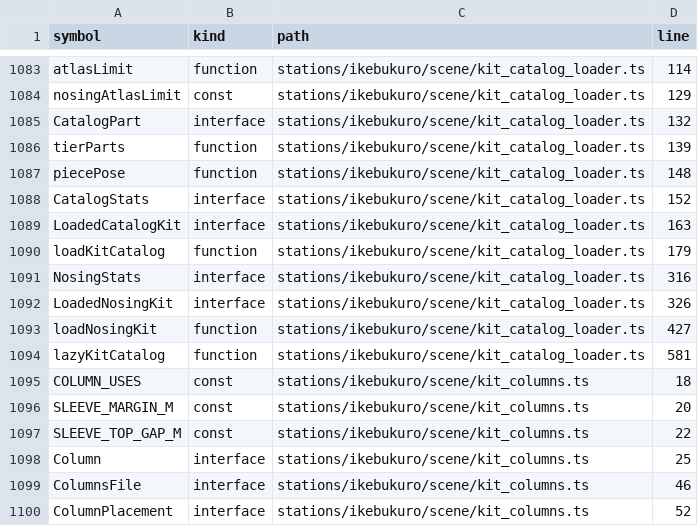
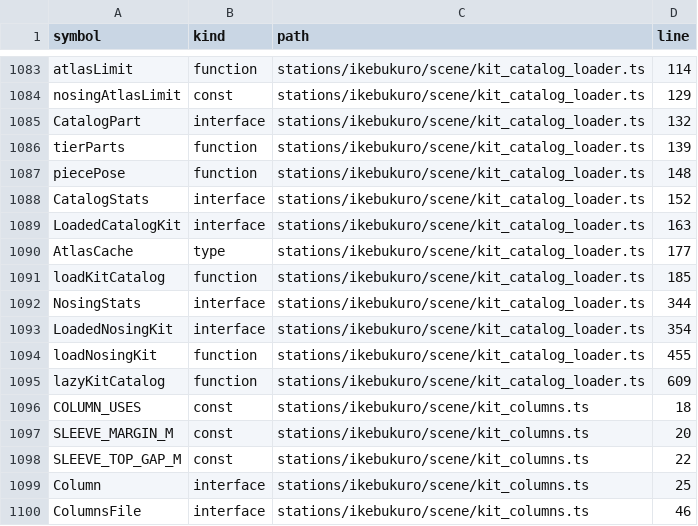
Before and after one commit to nurockplayer/gteki, a TSV file: docs/map/symbols.tsv, drawn as a sheet; only a part is shown, gaps mark what is left out; the shorter side is filled out with more unchanged rows.

```diff
--- a/docs/map/symbols.tsv
+++ b/docs/map/symbols.tsv
@@ -1089,7 +1089,8 @@ CatalogStats	interface	stations/ikebukuro/scene/kit_catalog_loader.ts	152
 LoadedCatalogKit	interface	stations/ikebukuro/scene/kit_catalog_loader.ts	163
-loadKitCatalog	function	stations/ikebukuro/scene/kit_catalog_loader.ts	179
-NosingStats	interface	stations/ikebukuro/scene/kit_catalog_loader.ts	316
-LoadedNosingKit	interface	stations/ikebukuro/scene/kit_catalog_loader.ts	326
-loadNosingKit	function	stations/ikebukuro/scene/kit_catalog_loader.ts	427
-lazyKitCatalog	function	stations/ikebukuro/scene/kit_catalog_loader.ts	581
+AtlasCache	type	stations/ikebukuro/scene/kit_catalog_loader.ts	177
+loadKitCatalog	function	stations/ikebukuro/scene/kit_catalog_loader.ts	185
+NosingStats	interface	stations/ikebukuro/scene/kit_catalog_loader.ts	344
+LoadedNosingKit	interface	stations/ikebukuro/scene/kit_catalog_loader.ts	354
+loadNosingKit	function	stations/ikebukuro/scene/kit_catalog_loader.ts	455
+lazyKitCatalog	function	stations/ikebukuro/scene/kit_catalog_loader.ts	609
 COLUMN_USES	const	stations/ikebukuro/scene/kit_columns.ts	18
```
Also changed, not shown: 5 other files.
